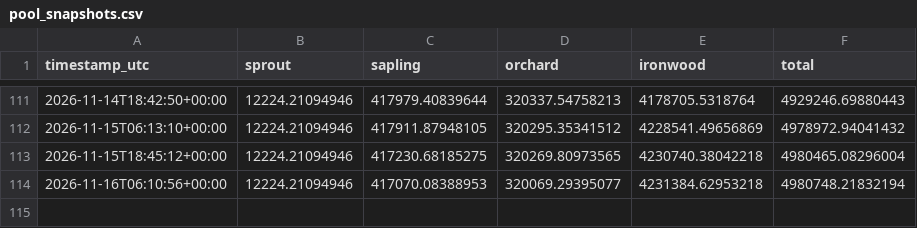
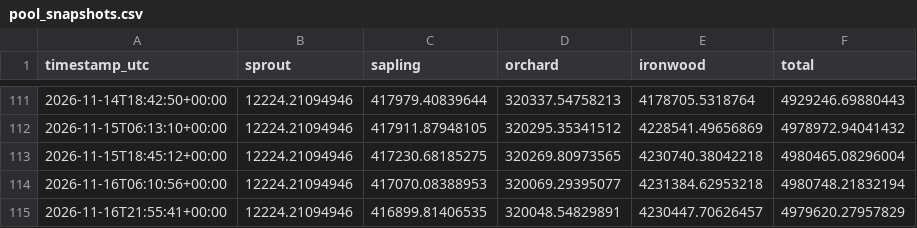
Before and after one commit to kellyonchain/zec-flow-digest, a CSV file: data/pool_snapshots.csv, drawn as a sheet; only a part is shown, gaps mark what is left out; the diff names each change by its address in the sheet, - before the commit and + after, or states it on an @@ line.

```diff
--- a/data/pool_snapshots.csv
+++ b/data/pool_snapshots.csv
+row 115: 2026-11-16T21:55:41+00:00 | 12224.21094946 | 416899.81406535 | 320048.54829891 | 4230447.70626457 | 4979620.27957829
```
Also changed, not shown: data/daily_totals.csv.
